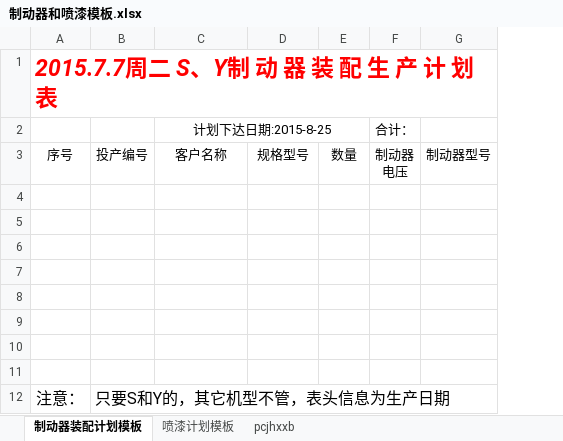
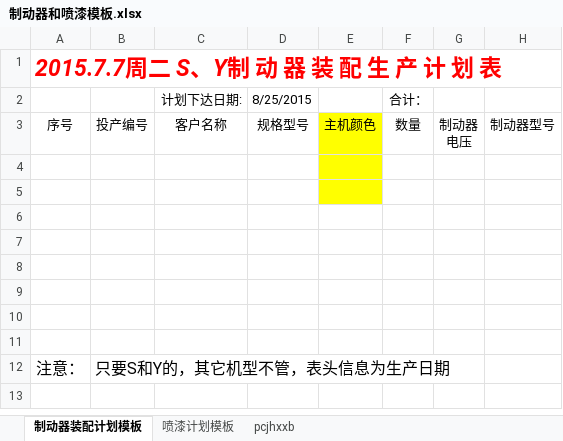
Before and after one commit to Patrick-Wang/BlueRay, an Excel workbook: Documentation/模板/制动器和喷漆模板.xlsx, sheet 制动器装配计划模板, drawn as a sheet; values as stored, in another font and other column widths than the file's, no borders; removed rows and columns are numbered as before the commit, all else as after; the diff names each change by its address in the sheet, - before the commit and + after, or states it on an @@ line.

Commit message:
更改制动器模板

```diff
--- a/Documentation/模板/制动器和喷漆模板.xlsx (sheet 制动器装配计划模板)
+++ b/Documentation/模板/制动器和喷漆模板.xlsx (sheet 制动器装配计划模板)
+column E, row 3: 主机颜色
-row 2:  |  | 计划下达日期:2015-8-25 |  |  | 合计：
+row 2:  |  | 计划下达日期: | 8/25/2015 |  | 合计：
```
